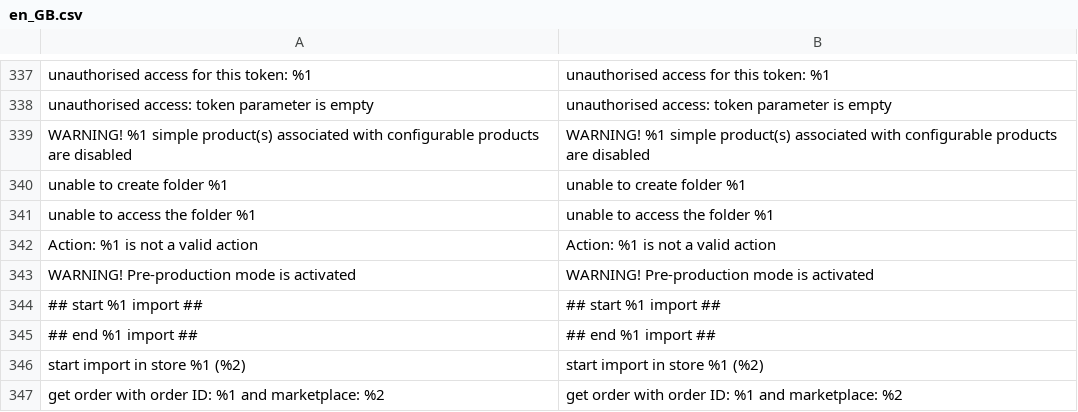
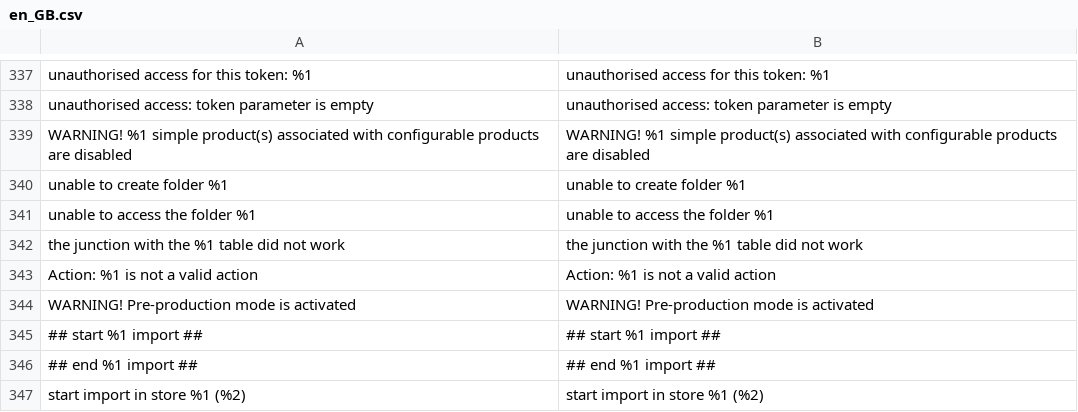
Before and after one commit to lengow/plugin-magento2, a CSV file: i18n/en_GB.csv, drawn as a sheet; only a part is shown, gaps mark what is left out; the shorter side is filled out with more unchanged rows.

```diff
--- a/i18n/en_GB.csv
+++ b/i18n/en_GB.csv
@@ -341,2 +341,3 @@
 "unable to access the folder %1","unable to access the folder %1"
+"the junction with the %1 table did not work","the junction with the %1 table did not work"
 "Action: %1 is not a valid action","Action: %1 is not a valid action"
```
Also changed, not shown: etc/checkmd5.csv, 18 other files.
